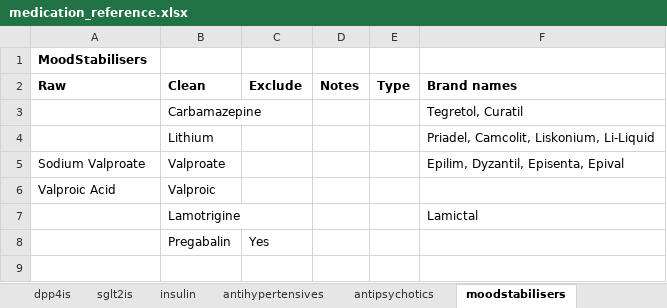
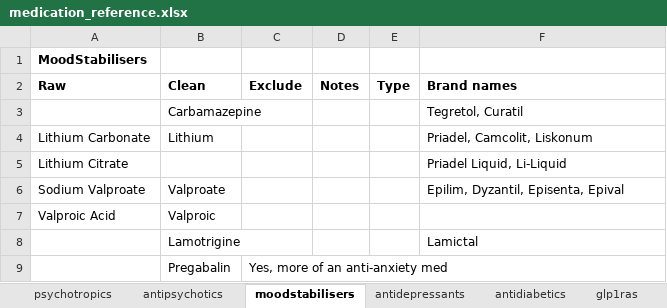
Before and after one commit to smwu/SMI_GLP, an Excel workbook: Code_Lists/medication_reference.xlsx, sheet moodstabilisers, drawn as a sheet; values as stored, in another font and other column widths than the file's, no borders; conditional formats not drawn; addresses are those after the commit; the diff names each change by its address in the sheet, - before the commit and + after, or states it on an @@ line.

```diff
--- a/Code_Lists/medication_reference.xlsx (sheet moodstabilisers)
+++ b/Code_Lists/medication_reference.xlsx (sheet moodstabilisers)
+sheet tab: psychotropics
-A4 (Raw): (empty)
+A4 (Raw): Lithium Carbonate
-F4 (Brand names): Priadel, Camcolit, Liskonium, Li-Liquid
+F4 (Brand names): Priadel, Camcolit, Liskonum
+row 5: Lithium Citrate |  |  |  |  | Priadel Liquid, Li-Liquid
-C9 (Exclude): Yes
+C9 (Exclude): Yes, more of an anti-anxiety med
```
Also changed, not shown: sheet antidiabetics, sheet Dates, sheet antipsychotics, sheet antidepressants, sheet sulfonylureas, sheet dpp4is, other sheet tabs, 29 other files.
